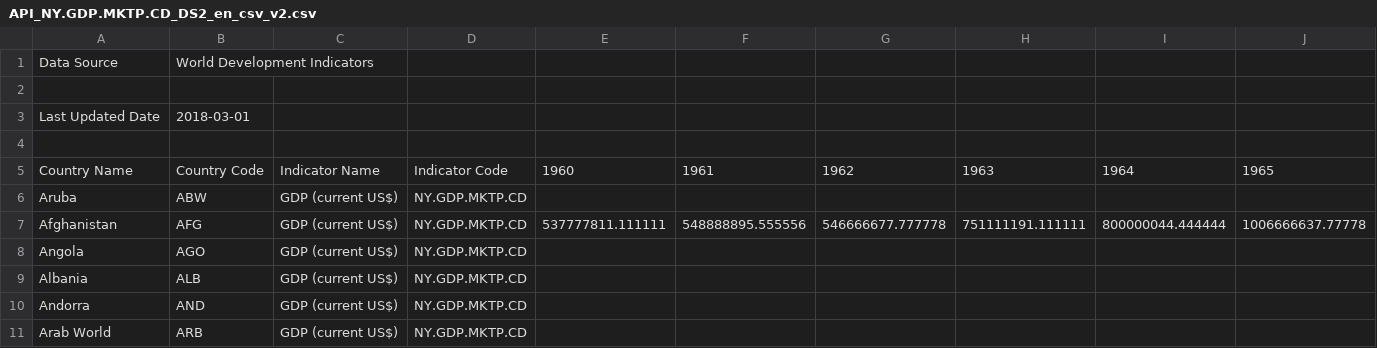
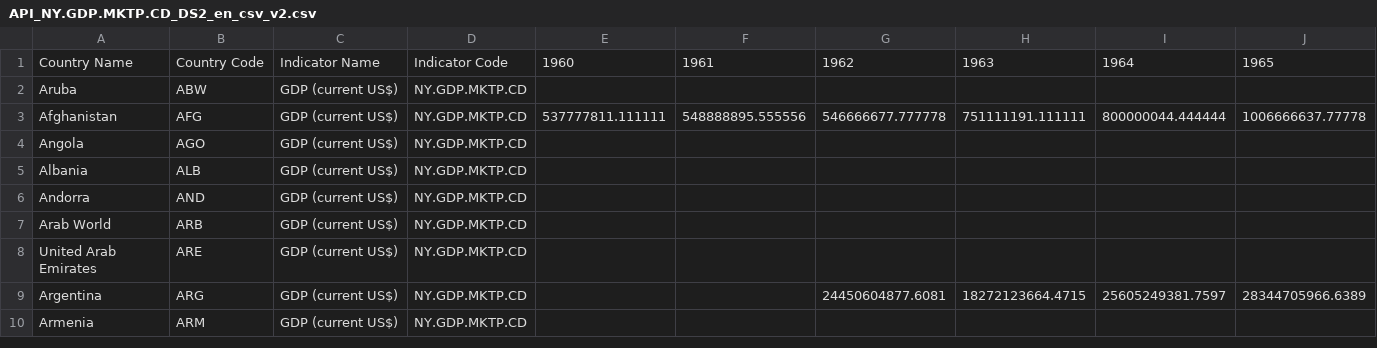
Before and after one commit to mathurapurv/python-data-analytics, a CSV file: dataset/gdp/API_NY.GDP.MKTP.CD_DS2_en_csv_v2.csv, drawn as a sheet; only a part is shown; the shorter side is filled out with more unchanged rows; rows hold the shown columns only; the diff names each change by its address in the sheet, - before the commit and + after, or states it on an @@ line.

Commit message:
data set to work on

```diff
--- a/dataset/gdp/API_NY.GDP.MKTP.CD_DS2_en_csv_v2.csv
+++ b/dataset/gdp/API_NY.GDP.MKTP.CD_DS2_en_csv_v2.csv
-row 1: Data Source | World Development Indicators
-row 2: (empty)
-row 3: Last Updated Date | 2018-03-01
-row 4: (empty)
```
Also changed, not shown: dataset/population/API_SP.POP.TOTL_DS2_en_csv_v2.csv, dataset/population/Metadata_Country_API_SP.POP.TOTL_DS2_en_csv_v2.csv.
